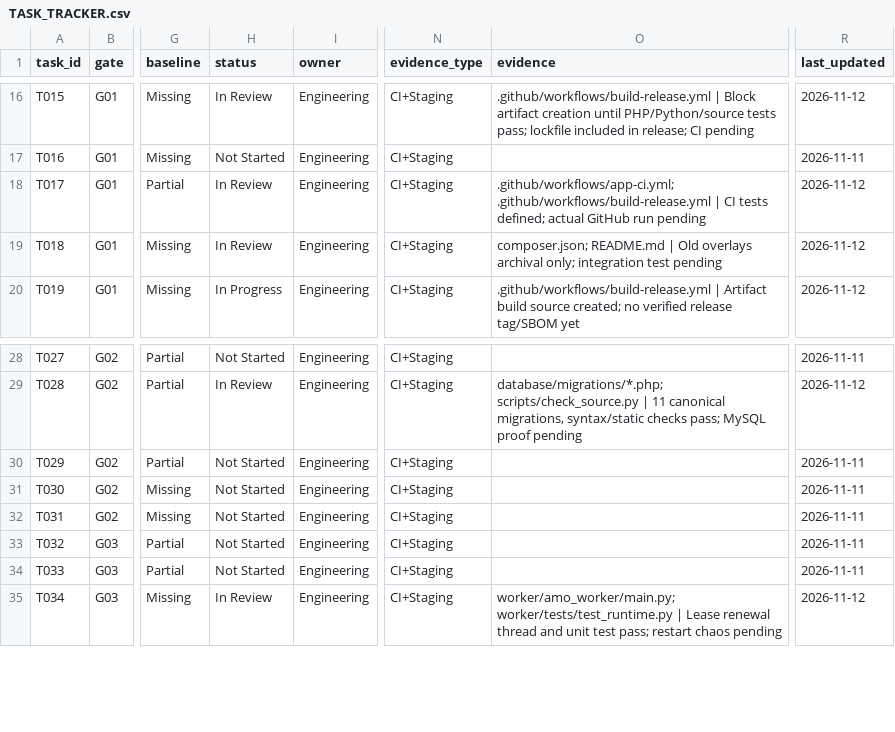
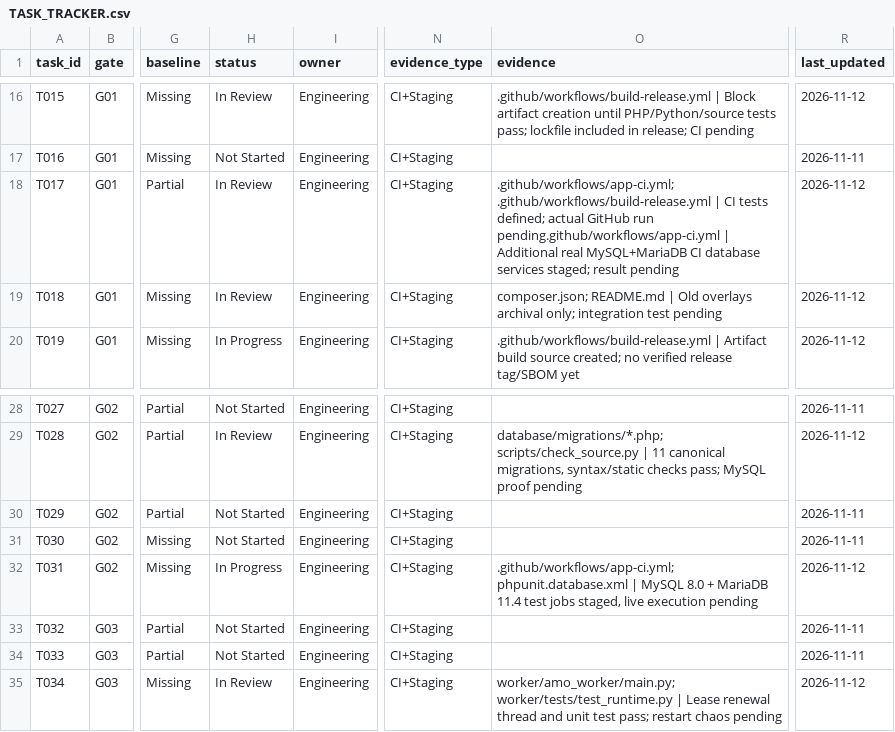
Before and after one commit to sahilk267/aaditech-marketing-os-linkedin, a CSV file: docs/implementation/TASK_TRACKER.csv, drawn as a sheet; only a part is shown, gaps mark what is left out; the diff names each change by its address in the sheet, - before the commit and + after, or states it on an @@ line.

```diff
--- a/docs/implementation/TASK_TRACKER.csv
+++ b/docs/implementation/TASK_TRACKER.csv
-O18 (evidence): …GitHub run pending
+O18 (evidence): …GitHub run pending.github/workflows/app-ci.yml | Additional real MySQL+MariaDB CI database services staged; result pending
-H32 (status): Not Started
+H32 (status): In Progress
-O32 (evidence): (empty)
+O32 (evidence): .github/workflows/app-ci.yml; phpunit.database.xml | MySQL 8.0 + MariaDB 11.4 test jobs staged, live execution pending
-R32 (last_updated): 2026-11-11
+R32 (last_updated): 2026-11-12
```
Also changed, not shown: docs/implementation/CONFLICT_REGISTER.csv, docs/implementation/DECISION_REGISTER.csv, 9 other files.
